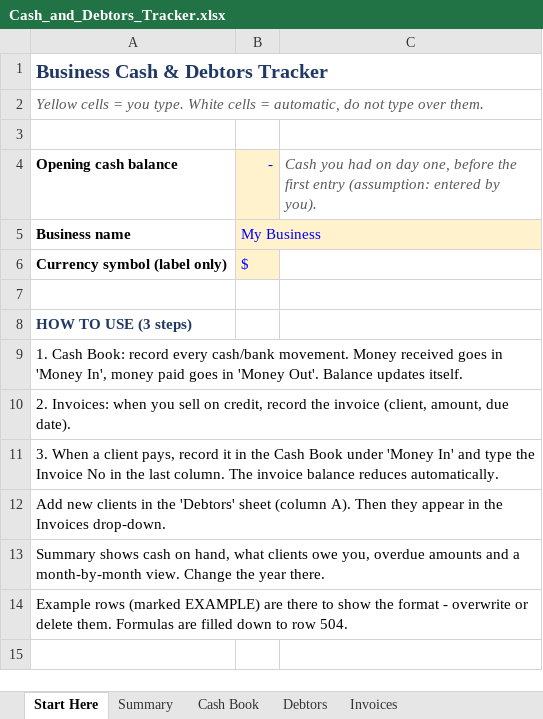
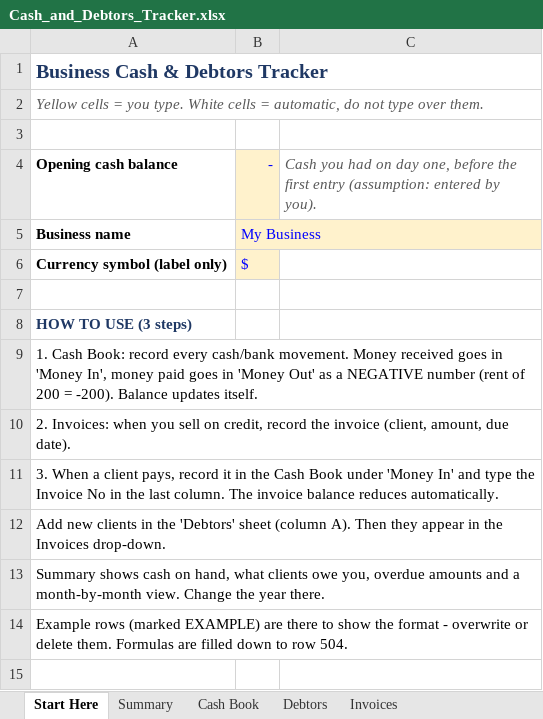
Before and after one commit to Hbakirov/finspect, an Excel workbook: Cash_and_Debtors_Tracker.xlsx, sheet Start Here, drawn as a sheet; only a part is shown; values as stored, in another font and other column widths than the file's, no borders; the diff names each change by its address in the sheet, - before the commit and + after, or states it on an @@ line.

```diff
--- a/Cash_and_Debtors_Tracker.xlsx (sheet Start Here)
+++ b/Cash_and_Debtors_Tracker.xlsx (sheet Start Here)
-A9 (Opening cash balance): …in 'Money Out'. Balance updates…
+A9 (Opening cash balance): …in 'Money Out' as a NEGATIVE number (rent of 200 = -200). Balance updates…
```
Also changed, not shown: sheet Summary, sheet Cash Book, formulas that keep their value.
